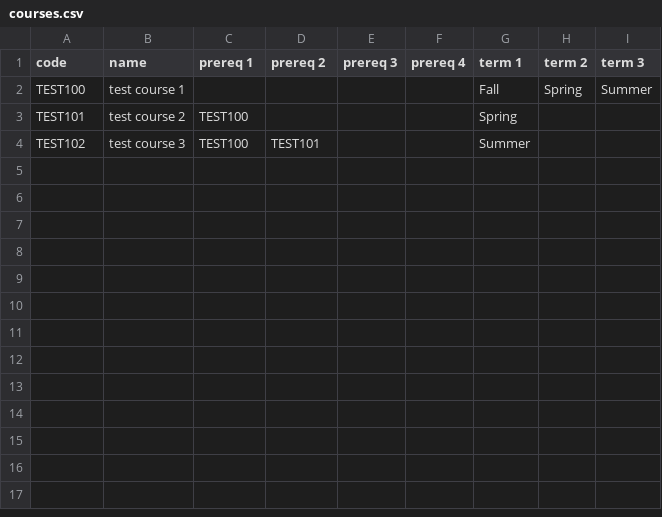
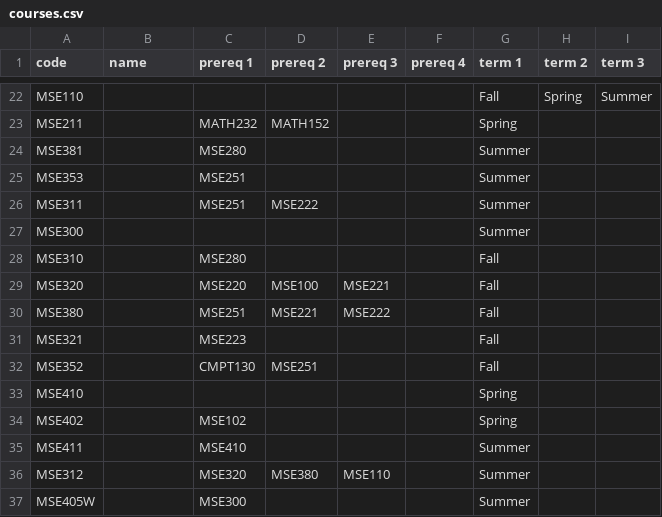
Before and after one commit to jkhamanishi/course-navigator, a CSV file: data/courses.csv, drawn as a sheet; only a part is shown, gaps mark what is left out; the diff covers the shown part only.

Commit message:
Update main files
Added prereqs and respective arrows

```diff
--- a/data/courses.csv
+++ b/data/courses.csv
@@ -2,3 +22,16 @@ code,name,prereq 1,prereq 2,prereq 3,prereq 4,term 1,term 2,term 3
-TEST100,test course 1,,,,,Fall,Spring,Summer
-TEST101,test course 2,TEST100,,,,Spring,,
-TEST102,test course 3,TEST100,TEST101,,,Summer,,
+MSE110,,,,,,Fall,Spring,Summer
+MSE211,,MATH232,MATH152,,,Spring,,
+MSE381,,MSE280,,,,Summer,,
+MSE353,,MSE251,,,,Summer,,
+MSE311,,MSE251,MSE222,,,Summer,,
+MSE300,,,,,,Summer,,
+MSE310,,MSE280,,,,Fall,,
+MSE320,,MSE220,MSE100,MSE221,,Fall,,
+MSE380,,MSE251,MSE221,MSE222,,Fall,,
+MSE321,,MSE223,,,,Fall,,
+MSE352,,CMPT130,MSE251,,,Fall,,
+MSE410,,,,,,Spring,,
+MSE402,,MSE102,,,,Spring,,
+MSE411,,MSE410,,,,Summer,,
+MSE312,,MSE320,MSE380,MSE110,,Summer,,
+MSE405W,,MSE300,,,,Summer,,
```
Also changed, not shown: 20 added rows elsewhere in this file, 12 other files.
